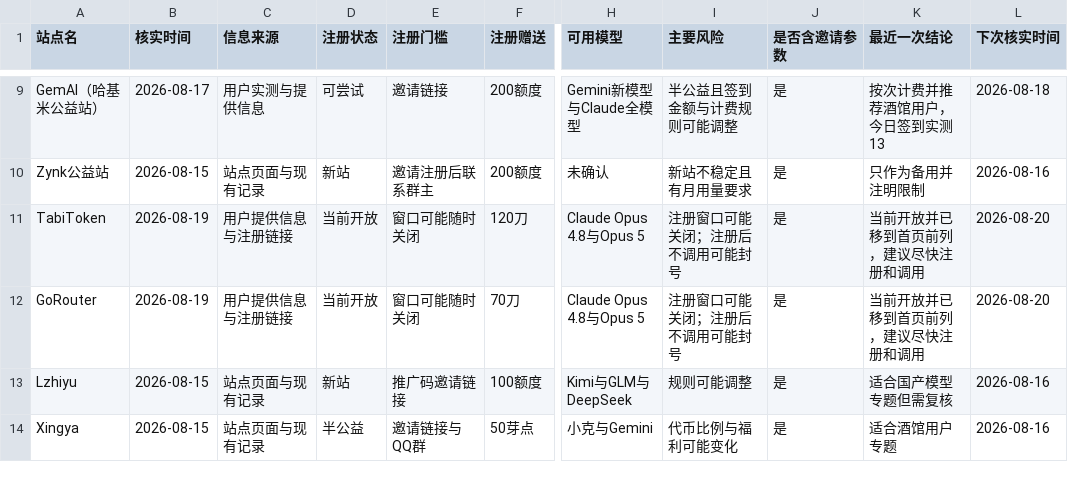
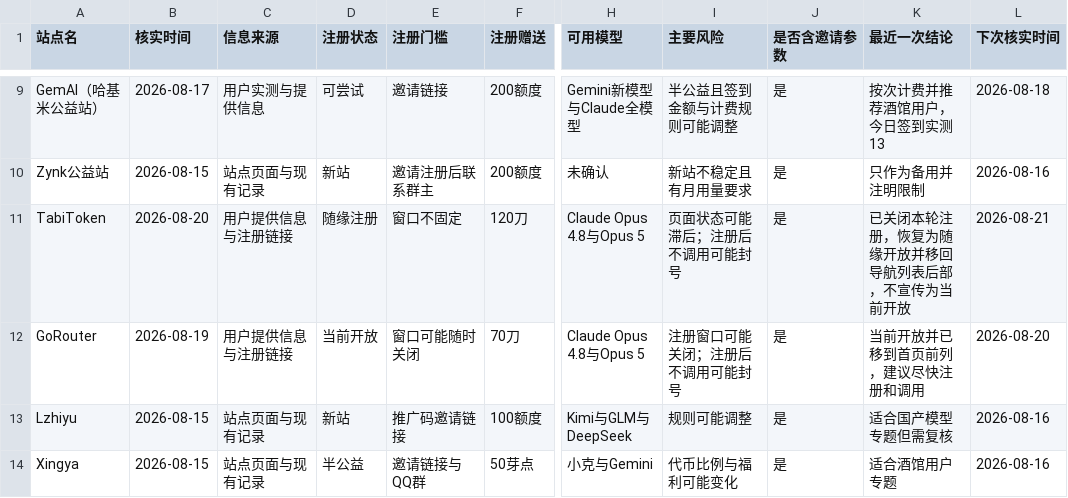
Before and after one commit to Cement-oo/cement-oo.github.io, a CSV file: 运营推广/站点状态核实台账.csv, drawn as a sheet; only a part is shown, gaps mark what is left out; the diff names each change by its address in the sheet, - before the commit and + after, or states it on an @@ line.

```diff
--- a/运营推广/站点状态核实台账.csv
+++ b/运营推广/站点状态核实台账.csv
-B11 (核实时间): 2026-08-19
+B11 (核实时间): 2026-08-20
-D11 (注册状态): 当前开放
+D11 (注册状态): 随缘注册
-E11 (注册门槛): 窗口可能随时关闭
+E11 (注册门槛): 窗口不固定
-I11 (主要风险): 注册窗口可能关闭；注册后不调用可能封号
+I11 (主要风险): 页面状态可能滞后；注册后不调用可能封号
-K11 (最近一次结论): 当前开放并已移到首页前列，建议尽快注册和调用
+K11 (最近一次结论): 已关闭本轮注册，恢复为随缘开放并移回导航列表后部，不宣传为当前开放
-L11 (下次核实时间): 2026-08-20
+L11 (下次核实时间): 2026-08-21
```
Also changed, not shown: 2 other files.
